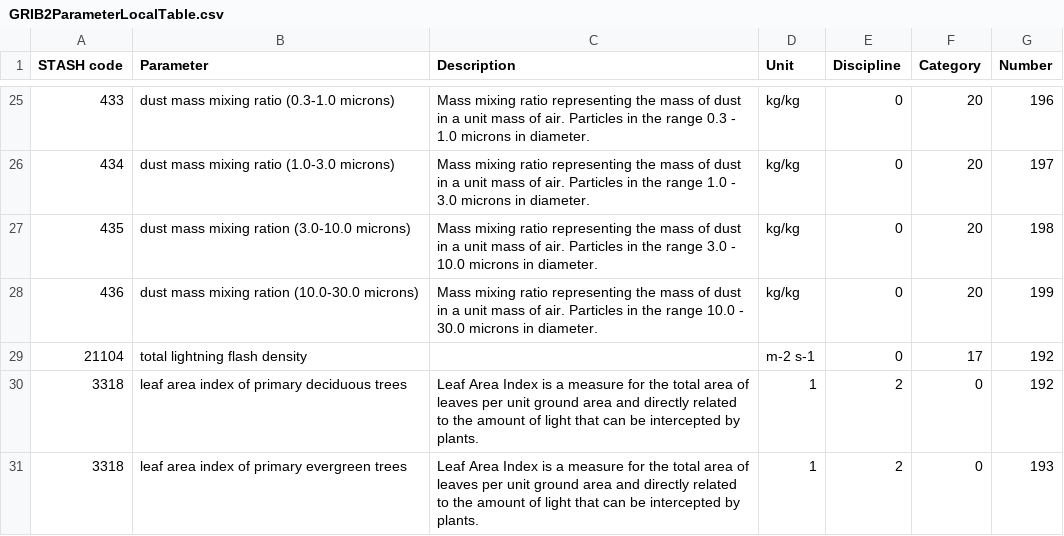
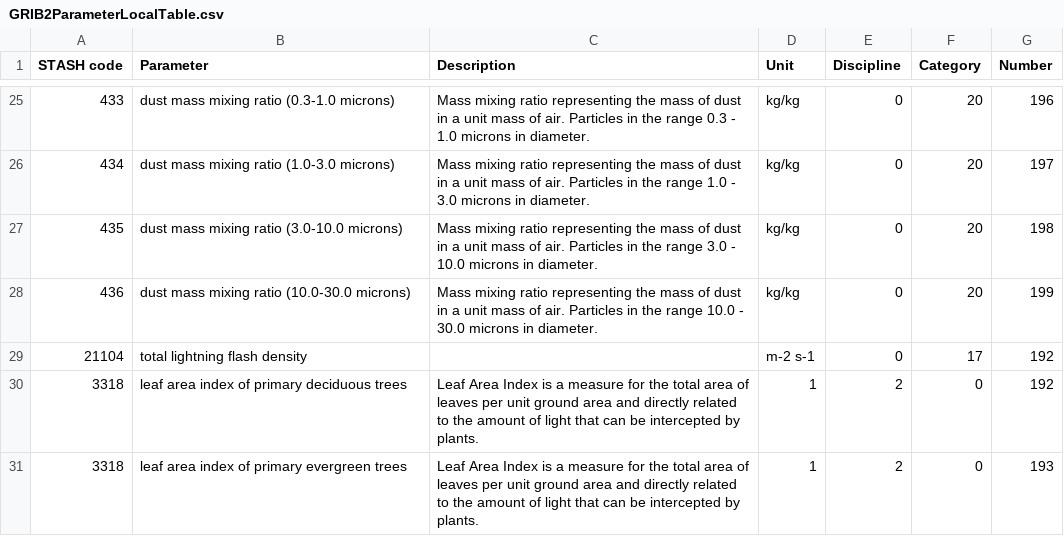
Before and after one commit to MetOffice/localTables-GRIB-BUFR, a CSV file: grib/grib2/GRIB2ParameterLocalTable.csv, drawn as a sheet; only a part is shown, gaps mark what is left out.

Commit message:
Update GRIB2ParameterLocalTable.csv (#76)

```diff
--- a/grib/grib2/GRIB2ParameterLocalTable.csv
+++ b/grib/grib2/GRIB2ParameterLocalTable.csv
@@ -26,4 +26,4 @@ STASH code,Parameter,Description,Unit,Discipline,Category,Number
 434,dust mass mixing ratio (1.0-3.0 microns),Mass mixing ratio representing the mass of dust in a unit mass of air. Particles in the range 1.0 - 3.0 microns in diameter.,kg/kg,0,20,197
-435,dust mass mixing ration (3.0-10.0 microns),Mass mixing ratio representing the mass of dust in a unit mass of air. Particles in the range 3.0 - 10.0 microns in diameter.,kg/kg,0,20,198
-436,dust mass mixing ration (10.0-30.0 microns),Mass mixing ratio representing the mass of dust in a unit mass of air. Particles in the range 10.0 - 30.0 microns in diameter.,kg/kg,0,20,199
+435,dust mass mixing ratio (3.0-10.0 microns),Mass mixing ratio representing the mass of dust in a unit mass of air. Particles in the range 3.0 - 10.0 microns in diameter.,kg/kg,0,20,198
+436,dust mass mixing ratio (10.0-30.0 microns),Mass mixing ratio representing the mass of dust in a unit mass of air. Particles in the range 10.0 - 30.0 microns in diameter.,kg/kg,0,20,199
 21104,total lightning flash density,,m-2 s-1,0,17,192
```
